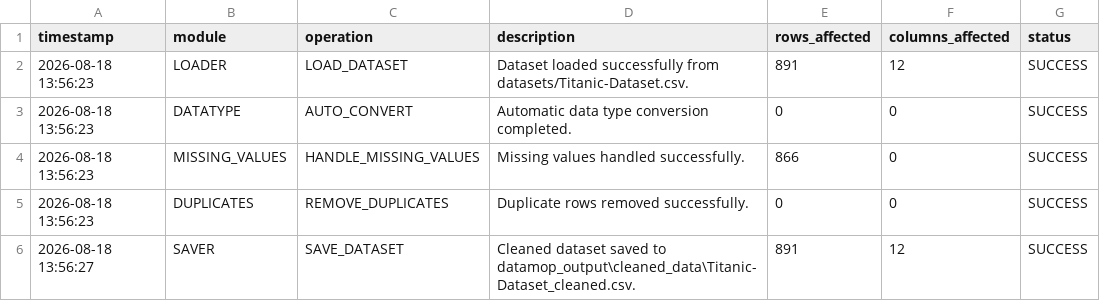
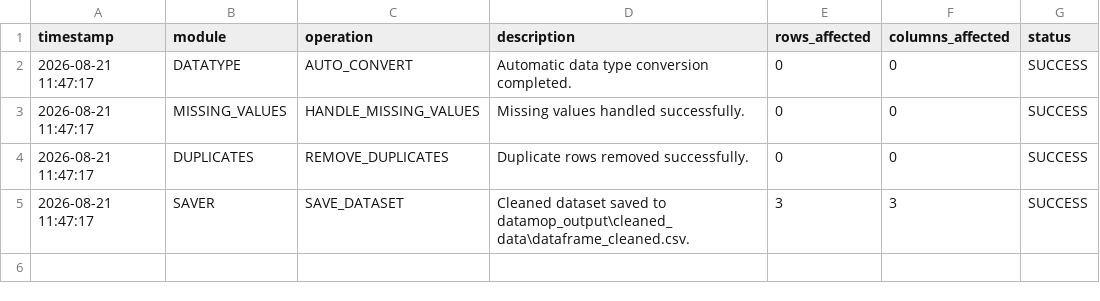
Before and after one commit to rahulkumaryenugula0308-dev/DataMop, a CSV file: datamop_output/cleaning_log.csv, drawn as a sheet.

Commit message:
Prepare DataMop 0.2.0 release

```diff
--- a/datamop_output/cleaning_log.csv
+++ b/datamop_output/cleaning_log.csv
@@ -1,6 +1,5 @@
 timestamp,module,operation,description,rows_affected,columns_affected,status
-2026-08-18 13:56:23,LOADER,LOAD_DATASET,Dataset loaded successfully from datasets/Titanic-Dataset.csv.,891,12,SUCCESS
-2026-08-18 13:56:23,DATATYPE,AUTO_CONVERT,Automatic data type conversion completed.,0,0,SUCCESS
-2026-08-18 13:56:23,MISSING_VALUES,HANDLE_MISSING_VALUES,Missing values handled successfully.,866,0,SUCCESS
-2026-08-18 13:56:23,DUPLICATES,REMOVE_DUPLICATES,Duplicate rows removed successfully.,0,0,SUCCESS
-2026-08-18 13:56:27,SAVER,SAVE_DATASET,Cleaned dataset saved to datamop_output\cleaned_data\Titanic-Dataset_cleaned.csv.,891,12,SUCCESS
+2026-08-21 11:47:17,DATATYPE,AUTO_CONVERT,Automatic data type conversion completed.,0,0,SUCCESS
+2026-08-21 11:47:17,MISSING_VALUES,HANDLE_MISSING_VALUES,Missing values handled successfully.,0,0,SUCCESS
+2026-08-21 11:47:17,DUPLICATES,REMOVE_DUPLICATES,Duplicate rows removed successfully.,0,0,SUCCESS
+2026-08-21 11:47:17,SAVER,SAVE_DATASET,Cleaned dataset saved to datamop_output\cleaned_data\dataframe_cleaned.csv.,3,3,SUCCESS
```
Also changed, not shown: 24 other files.
